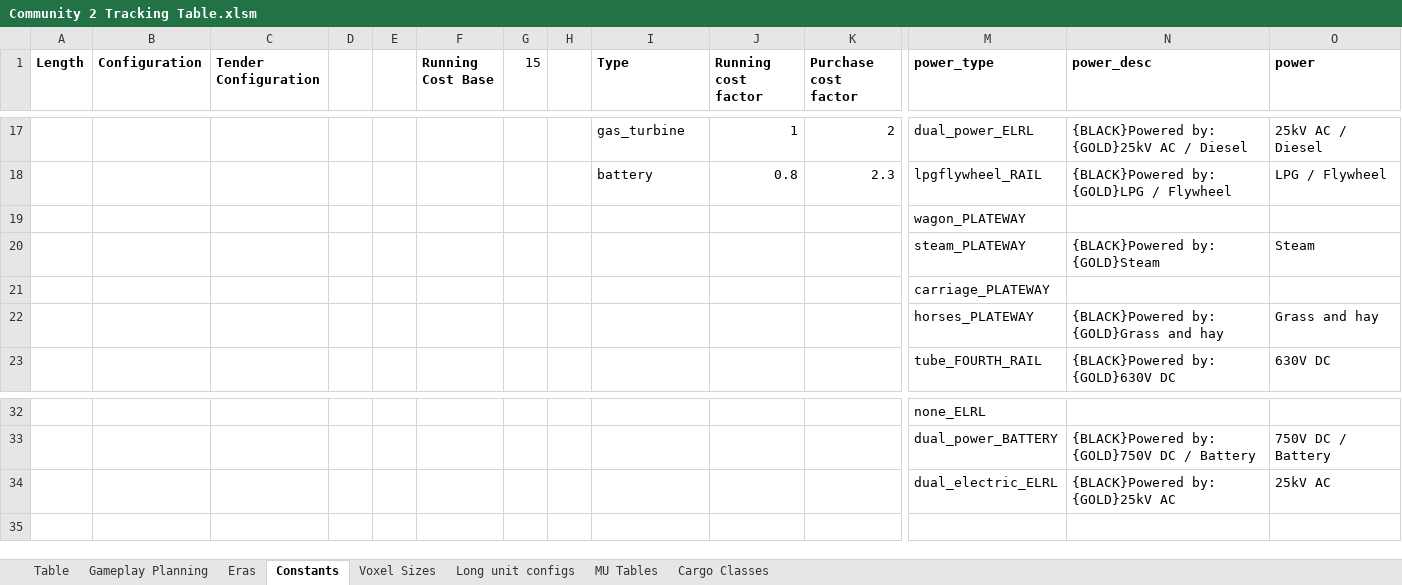
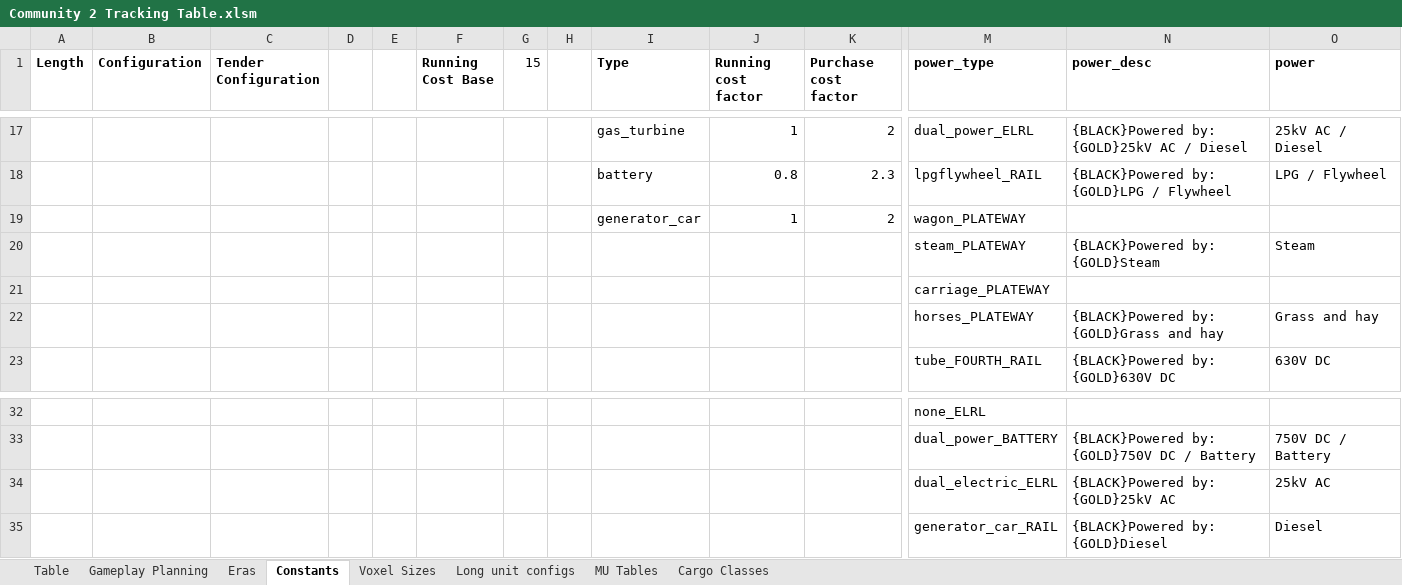
Before and after one commit to WolfieFox/wolfiewolfs_trains, an Excel workbook: Community 2 Tracking Table.xlsm, sheet Constants, drawn as a sheet; only a part is shown, gaps mark what is left out; values as stored, in another font and other column widths than the file's, no borders; removed rows and columns are numbered as before the commit, all else as after; rows hold the shown columns only; the diff names each change by its address in the sheet, - before the commit and + after, or states it on an @@ line.

Commit message:
Nightstar Coaches and Plumbing for a BAD FEATURE A Class 37/6 just for a bit of fun. Mostly because I wanted a 2cc one. New eurostar power cars and intermediate cars, and a definition for a 373 in two different sizes.

```diff
--- a/Community 2 Tracking Table.xlsm (sheet Constants)
+++ b/Community 2 Tracking Table.xlsm (sheet Constants)
-row 19:  |  |  |  |  |  |  |  |  |  |  | wagon_PLATEWAY
+row 19:  |  |  |  |  |  |  |  | generator_car | 1 | 2 | wagon_PLATEWAY
+row 35:  |  |  |  |  |  |  |  |  |  |  | generator_car_RAIL | {BLACK}Powered by: {GOLD}Diesel | Diesel
```
Also changed, not shown: sheet Table, sheet Long unit configs, formulas that keep their value, 24 other files.
